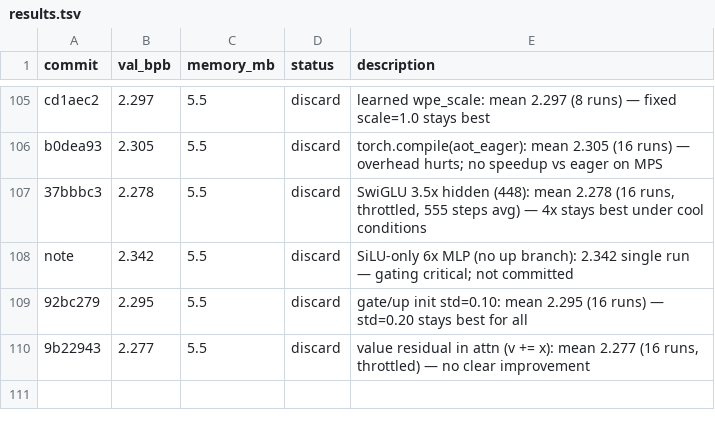
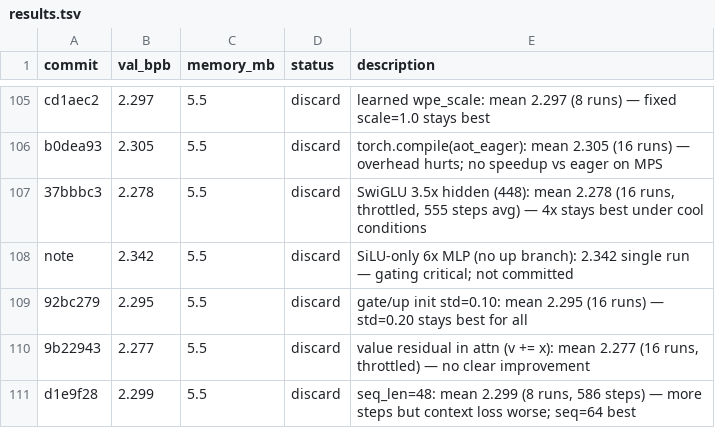
Before and after one commit to carni-ships/HyberTextTransportProtocol, a TSV file: demos/collaborative-autoresearch/results.tsv, drawn as a sheet; only a part is shown, gaps mark what is left out; the diff names each change by its address in the sheet, - before the commit and + after, or states it on an @@ line.

```diff
--- a/demos/collaborative-autoresearch/results.tsv
+++ b/demos/collaborative-autoresearch/results.tsv
+row 111: d1e9f28 | 2.299 | 5.5 | discard | seq_len=48: mean 2.299 (8 runs, 586 steps) — more steps but context loss worse; seq=64 best
```
Also changed, not shown: 1 other file.
